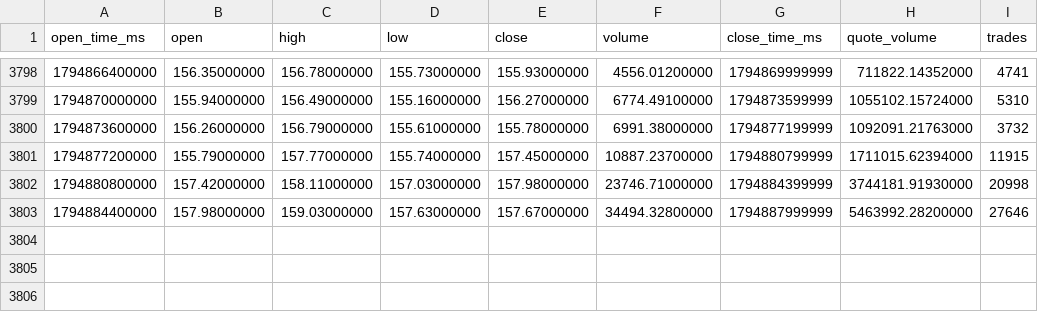
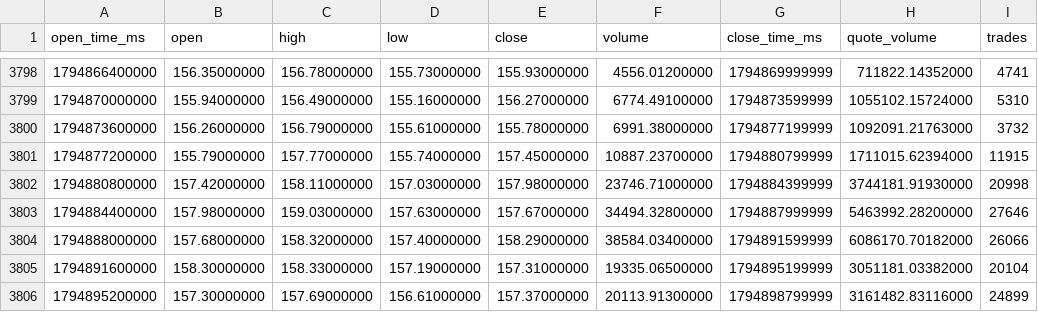
Before and after one commit to citizensarrest/data, a CSV file: binance_data/NVDABUSDT_1h.csv, drawn as a sheet; only a part is shown, gaps mark what is left out; the diff names each change by its address in the sheet, - before the commit and + after, or states it on an @@ line.

```diff
--- a/binance_data/NVDABUSDT_1h.csv
+++ b/binance_data/NVDABUSDT_1h.csv
+row 3804: 1794888000000 | 157.68000000 | 158.32000000 | 157.40000000 | 158.29000000 | 38584.03400000 | 1794891599999 | 6086170.70182000 | 26066
+row 3805: 1794891600000 | 158.30000000 | 158.33000000 | 157.19000000 | 157.31000000 | 19335.06500000 | 1794895199999 | 3051181.03382000 | 20104
+row 3806: 1794895200000 | 157.30000000 | 157.69000000 | 156.61000000 | 157.37000000 | 20113.91300000 | 1794898799999 | 3161482.83116000 | 24899
```
Also changed, not shown: binance_data/HYPEUSDT_1h.csv, binance_data/MUBUSDT_1h.csv, 18 other files.
